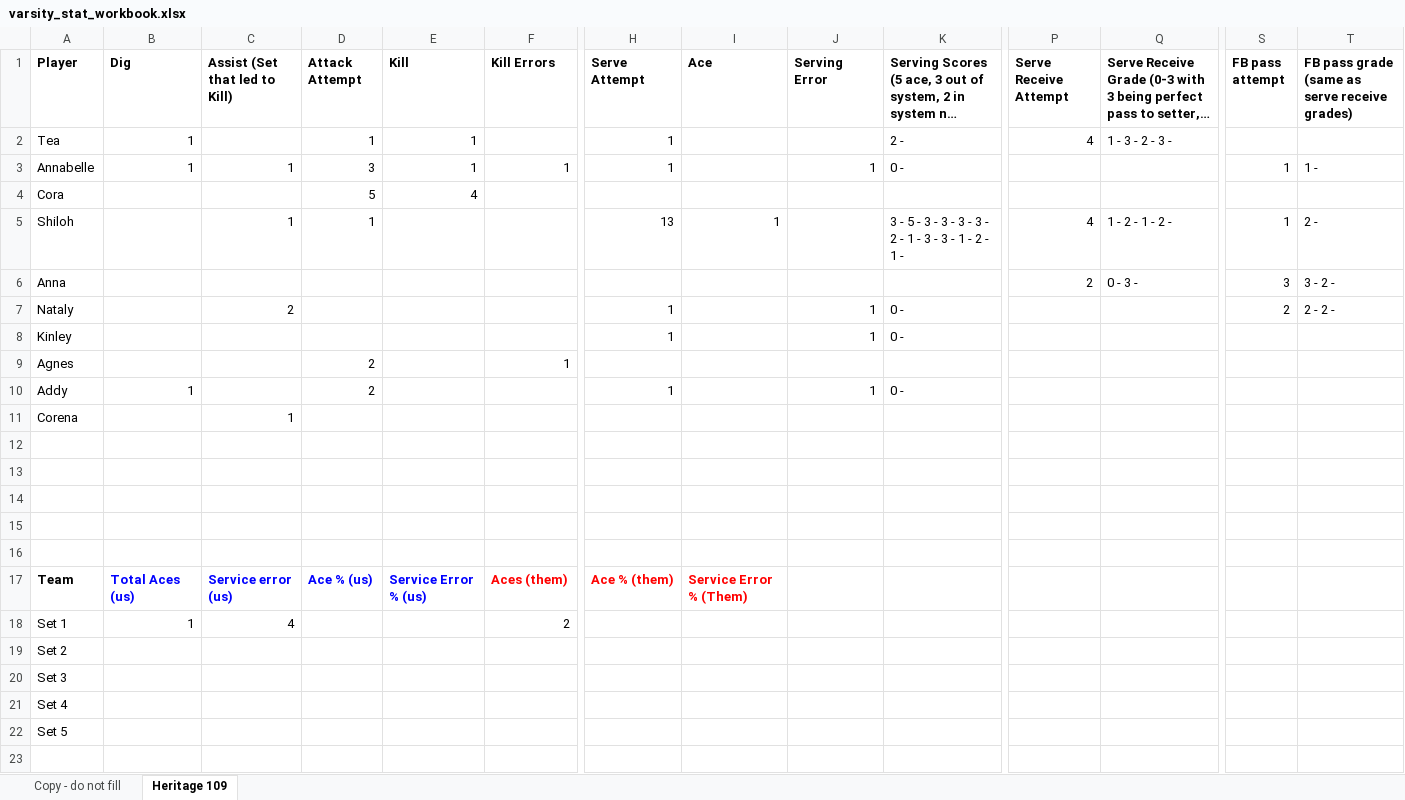
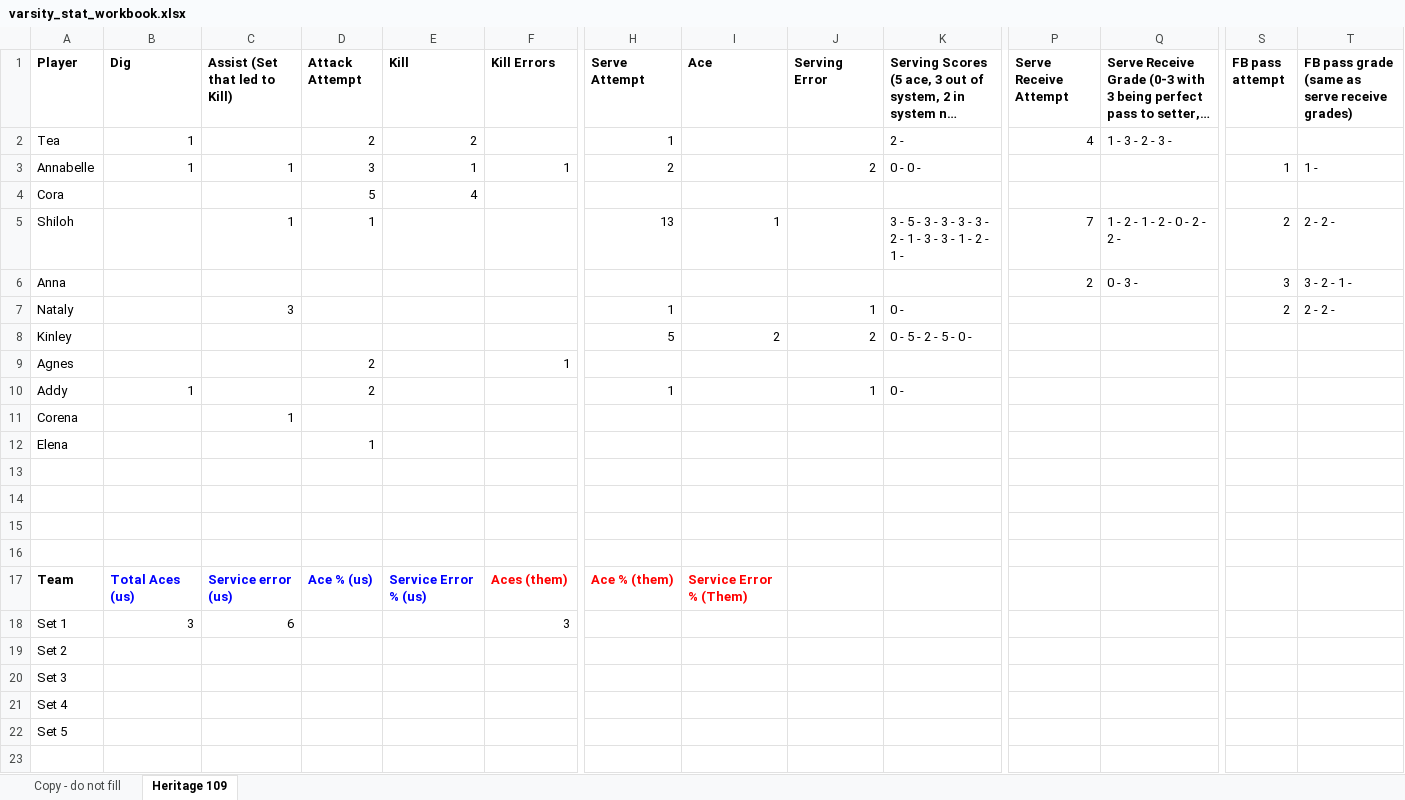
Before and after one commit to clancyred/defenders-volleyball, an Excel workbook: source/varsity_stat_workbook.xlsx, sheet Heritage 109, drawn as a sheet; only a part is shown, gaps mark what is left out; long unchanged cells end in …; values as stored, in another font and other column widths than the file's, no borders; charts and pictures not drawn; rows hold the shown columns only; the diff covers the shown part only; the diff names each change by its address in the sheet, - before the commit and + after, or states it on an @@ line.

Commit message:
Update stat workbook from Google Sheet

```diff
--- a/source/varsity_stat_workbook.xlsx (sheet Heritage 109)
+++ b/source/varsity_stat_workbook.xlsx (sheet Heritage 109)
-D2 (Attack Attempt): 1
+D2 (Attack Attempt): 2
-E2 (Kill): 1
+E2 (Kill): 2
-H3 (Serve Attempt): 1
+H3 (Serve Attempt): 2
-J3 (Serving Error): 1
+J3 (Serving Error): 2
-K3: 0 -
+K3: 0 - 0 -
-P5 (Serve Receive Attempt): 4
+P5 (Serve Receive Attempt): 7
-Q5: 1 - 2 - 1 - 2 -
+Q5: 1 - 2 - 1 - 2 - 0 - 2 - 2 -
-S5 (FB pass attempt): 1
+S5 (FB pass attempt): 2
-T5: 2 -
+T5: 2 - 2 -
-T6: 3 - 2 -
+T6: 3 - 2 - 1 -
-C7 (Assist (Set that led to Kill)): 2
+C7 (Assist (Set that led to Kill)): 3
-H8 (Serve Attempt): 1
+H8 (Serve Attempt): 5
-I8 (Ace): (empty)
+I8 (Ace): 2
-J8 (Serving Error): 1
+J8 (Serving Error): 2
-K8: 0 -
+K8: 0 - 5 - 2 - 5 - 0 -
-row 12: (empty)
+row 12: Elena |  |  | 1
-B18 (Dig): 1
+B18 (Dig): 3
-C18 (Assist (Set that led to Kill)): 4
+C18 (Assist (Set that led to Kill)): 6
-F18 (Kill Errors): 2
+F18 (Kill Errors): 3
```
Also changed, not shown: 1 edited cell elsewhere in this sheet.
